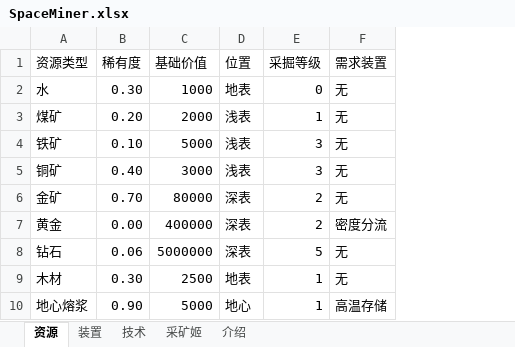
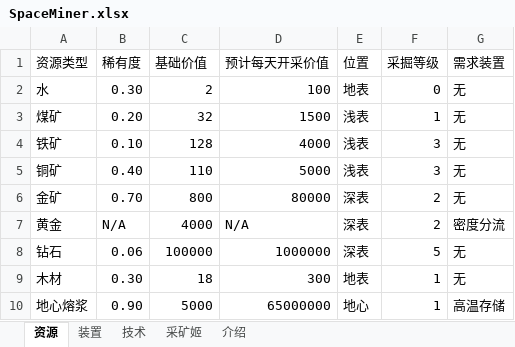
Before and after one commit to TheRiverElder/river-minigames, an Excel workbook: src/space-miner/SpaceMiner.xlsx, sheet 资源, drawn as a sheet; values as stored, in another font and other column widths than the file's, no borders; the diff names each change by its address in the sheet, - before the commit and + after, or states it on an @@ line.

```diff
--- a/src/space-miner/SpaceMiner.xlsx (sheet 资源)
+++ b/src/space-miner/SpaceMiner.xlsx (sheet 资源)
+column D (预计每天开采价值), rows 2-10: 100 | 1500 | 4000 | 5000 | 80000 | N/A | 1000000 | 300 | 65000000
-C2 (基础价值): 1000
+C2 (基础价值): 2
-C3 (基础价值): 2000
+C3 (基础价值): 32
-C4 (基础价值): 5000
+C4 (基础价值): 128
-C5 (基础价值): 3000
+C5 (基础价值): 110
-C6 (基础价值): 80000
+C6 (基础价值): 800
-B7 (稀有度): 0.00
+B7 (稀有度): N/A
-C7 (基础价值): 400000
+C7 (基础价值): 4000
-C8 (基础价值): 5000000
+C8 (基础价值): 100000
-C9 (基础价值): 2500
+C9 (基础价值): 18
```
Also changed, not shown: sheet 采矿姬, sheet 技术, sheet 介绍, 5 other files.
